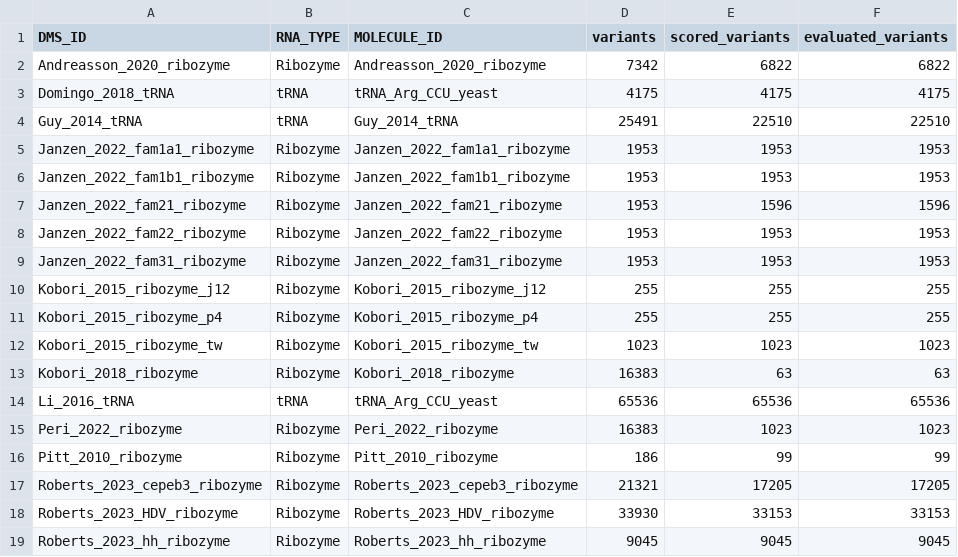
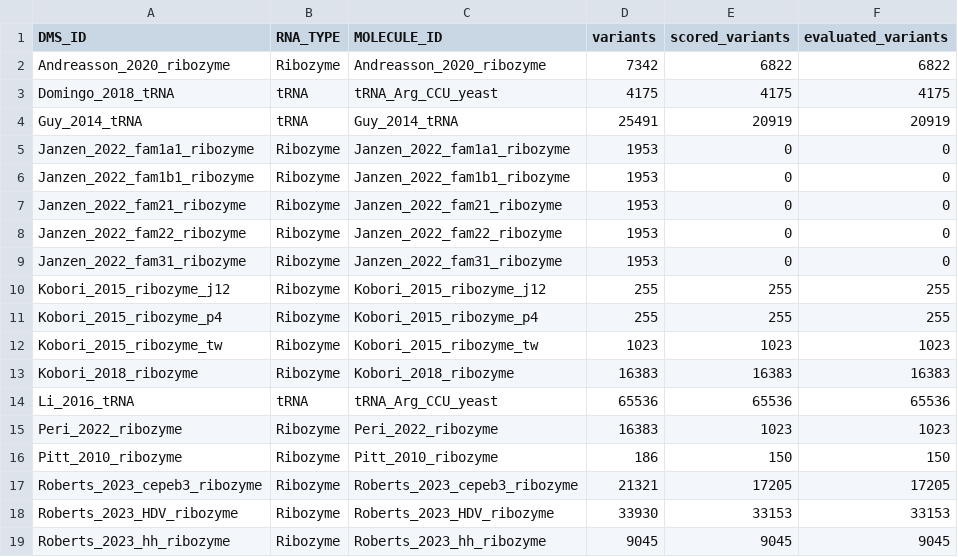
Before and after one commit to MarksLab-DasLab/RNAGym, a CSV file: leaderboard/fitness/evmutation_coverage.csv, drawn as a sheet; only a part is shown.

Commit message:
Updated leaderboard with new masked fitness MSAs

```diff
--- a/leaderboard/fitness/evmutation_coverage.csv
+++ b/leaderboard/fitness/evmutation_coverage.csv
@@ -3,8 +3,8 @@ Andreasson_2020_ribozyme,Ribozyme,Andreasson_2020_ribozyme,7342,6822,6822
 Domingo_2018_tRNA,tRNA,tRNA_Arg_CCU_yeast,4175,4175,4175
-Guy_2014_tRNA,tRNA,Guy_2014_tRNA,25491,22510,22510
-Janzen_2022_fam1a1_ribozyme,Ribozyme,Janzen_2022_fam1a1_ribozyme,1953,1953,1953
-Janzen_2022_fam1b1_ribozyme,Ribozyme,Janzen_2022_fam1b1_ribozyme,1953,1953,1953
-Janzen_2022_fam21_ribozyme,Ribozyme,Janzen_2022_fam21_ribozyme,1953,1596,1596
-Janzen_2022_fam22_ribozyme,Ribozyme,Janzen_2022_fam22_ribozyme,1953,1953,1953
-Janzen_2022_fam31_ribozyme,Ribozyme,Janzen_2022_fam31_ribozyme,1953,1953,1953
+Guy_2014_tRNA,tRNA,Guy_2014_tRNA,25491,20919,20919
+Janzen_2022_fam1a1_ribozyme,Ribozyme,Janzen_2022_fam1a1_ribozyme,1953,0,0
+Janzen_2022_fam1b1_ribozyme,Ribozyme,Janzen_2022_fam1b1_ribozyme,1953,0,0
+Janzen_2022_fam21_ribozyme,Ribozyme,Janzen_2022_fam21_ribozyme,1953,0,0
+Janzen_2022_fam22_ribozyme,Ribozyme,Janzen_2022_fam22_ribozyme,1953,0,0
+Janzen_2022_fam31_ribozyme,Ribozyme,Janzen_2022_fam31_ribozyme,1953,0,0
 Kobori_2015_ribozyme_j12,Ribozyme,Kobori_2015_ribozyme_j12,255,255,255
@@ -12,6 +12,6 @@ Kobori_2015_ribozyme_p4,Ribozyme,Kobori_2015_ribozyme_p4,255,255,255
 Kobori_2015_ribozyme_tw,Ribozyme,Kobori_2015_ribozyme_tw,1023,1023,1023
-Kobori_2018_ribozyme,Ribozyme,Kobori_2018_ribozyme,16383,63,63
+Kobori_2018_ribozyme,Ribozyme,Kobori_2018_ribozyme,16383,16383,16383
 Li_2016_tRNA,tRNA,tRNA_Arg_CCU_yeast,65536,65536,65536
 Peri_2022_ribozyme,Ribozyme,Peri_2022_ribozyme,16383,1023,1023
-Pitt_2010_ribozyme,Ribozyme,Pitt_2010_ribozyme,186,99,99
+Pitt_2010_ribozyme,Ribozyme,Pitt_2010_ribozyme,186,150,150
 Roberts_2023_cepeb3_ribozyme,Ribozyme,Roberts_2023_cepeb3_ribozyme,21321,17205,17205
```
Also changed, not shown: leaderboard/fitness/leaderboard_evmutation.csv, leaderboard/fitness/leaderboard_signed_3ncRNA.csv, 8 other files.
